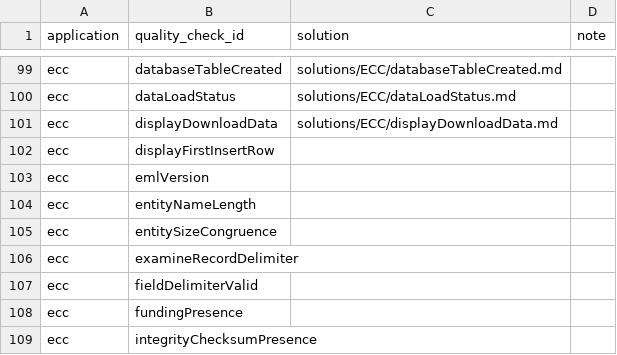
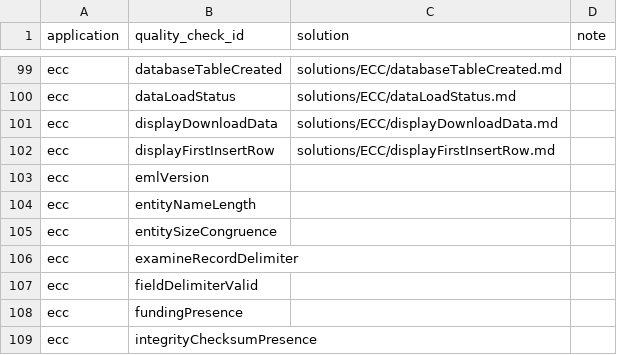
Before and after one commit to EDIorg/quality-check-solutions, a CSV file: mapping.csv, drawn as a sheet; only a part is shown, gaps mark what is left out.

Commit message:
Add solution for ECC displayFirstInsertRow
Add documentation to help data authors address issues related to this
ECC quality check.

```diff
--- a/mapping.csv
+++ b/mapping.csv
@@ -101,3 +101,3 @@ ecc,dataLoadStatus,solutions/ECC/dataLoadStatus.md,
 ecc,displayDownloadData,solutions/ECC/displayDownloadData.md,
-ecc,displayFirstInsertRow,,
+ecc,displayFirstInsertRow,solutions/ECC/displayFirstInsertRow.md,
 ecc,emlVersion,,
```
Also changed, not shown: 1 other file.
